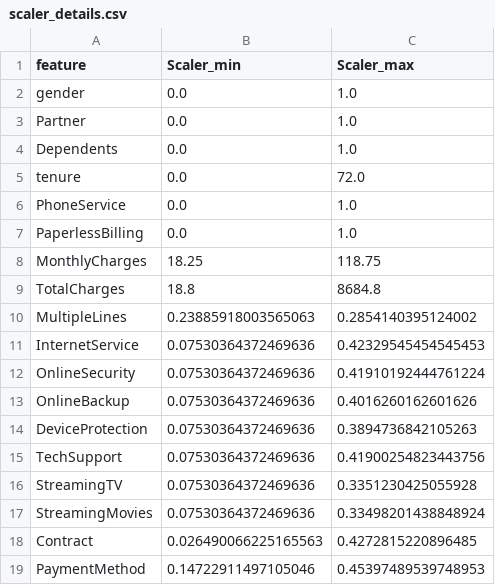
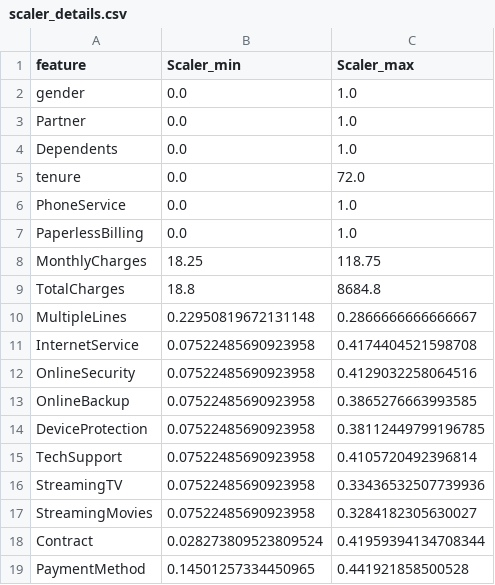
Before and after one commit to bhagyalaxmiai/my_project, a CSV file: source/ml/scaler_details.csv, drawn as a sheet.

```diff
--- a/source/ml/scaler_details.csv
+++ b/source/ml/scaler_details.csv
@@ -9,11 +9,11 @@ MonthlyCharges,18.25,118.75
 TotalCharges,18.8,8684.8
-MultipleLines,0.23885918003565063,0.2854140395124002
-InternetService,0.07530364372469636,0.42329545454545453
-OnlineSecurity,0.07530364372469636,0.41910192444761224
-OnlineBackup,0.07530364372469636,0.4016260162601626
-DeviceProtection,0.07530364372469636,0.3894736842105263
-TechSupport,0.07530364372469636,0.41900254823443756
-StreamingTV,0.07530364372469636,0.3351230425055928
-StreamingMovies,0.07530364372469636,0.33498201438848924
-Contract,0.026490066225165563,0.4272815220896485
-PaymentMethod,0.14722911497105046,0.45397489539748953
+MultipleLines,0.22950819672131148,0.2866666666666667
+InternetService,0.07522485690923958,0.4174404521598708
+OnlineSecurity,0.07522485690923958,0.4129032258064516
+OnlineBackup,0.07522485690923958,0.3865276663993585
+DeviceProtection,0.07522485690923958,0.38112449799196785
+TechSupport,0.07522485690923958,0.4105720492396814
+StreamingTV,0.07522485690923958,0.33436532507739936
+StreamingMovies,0.07522485690923958,0.3284182305630027
+Contract,0.028273809523809524,0.41959394134708344
+PaymentMethod,0.14501257334450965,0.441921858500528
```
Also changed, not shown: source/ml/imputation_values.csv, 18 other files.
